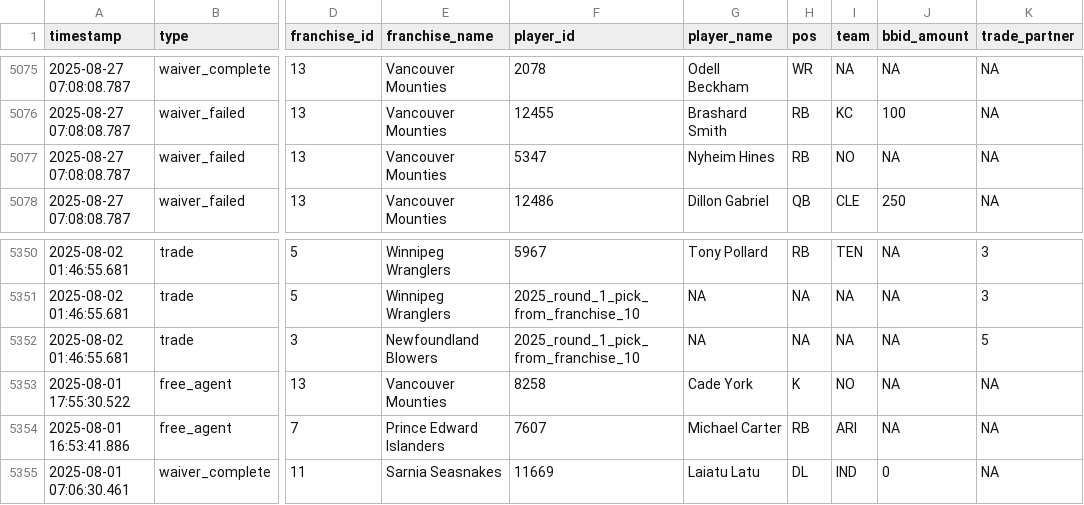
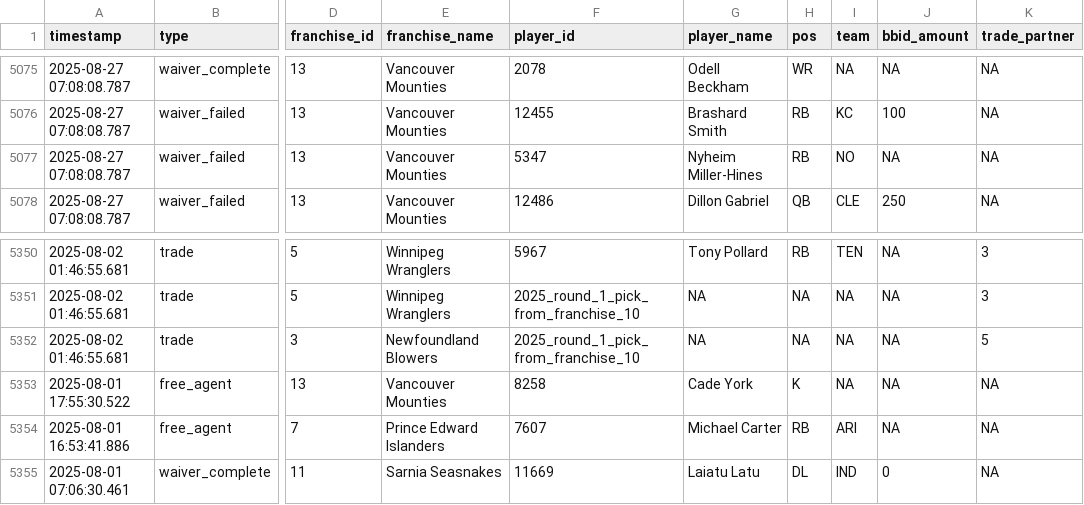
Before and after one commit to Clovena/edgewater-fantasy-hq, a CSV file: data/sixth-city/api/stg_transactions.csv (was data/sixth-city/api/transactions.csv), drawn as a sheet; only a part is shown, gaps mark what is left out; the diff covers the shown part only; the diff names each change by its address in the sheet, - before the commit and + after, or states it on an @@ line.

```diff
--- a/data/sixth-city/api/transactions.csv
+++ b/data/sixth-city/api/stg_transactions.csv
-G5077 (player_name): Nyheim Hines
+G5077 (player_name): Nyheim Miller-Hines
-I5353 (team): NO
+I5353 (team): NA
```
Also changed, not shown: 7 edited cells elsewhere in this file, data/sixth-city/api/stg_rosters.csv, 14 other files.
